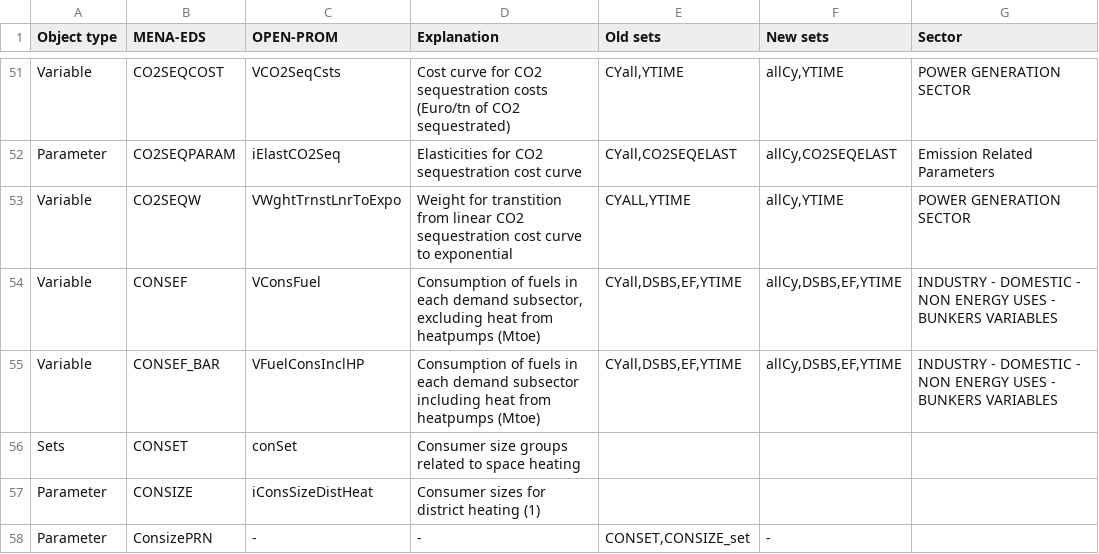
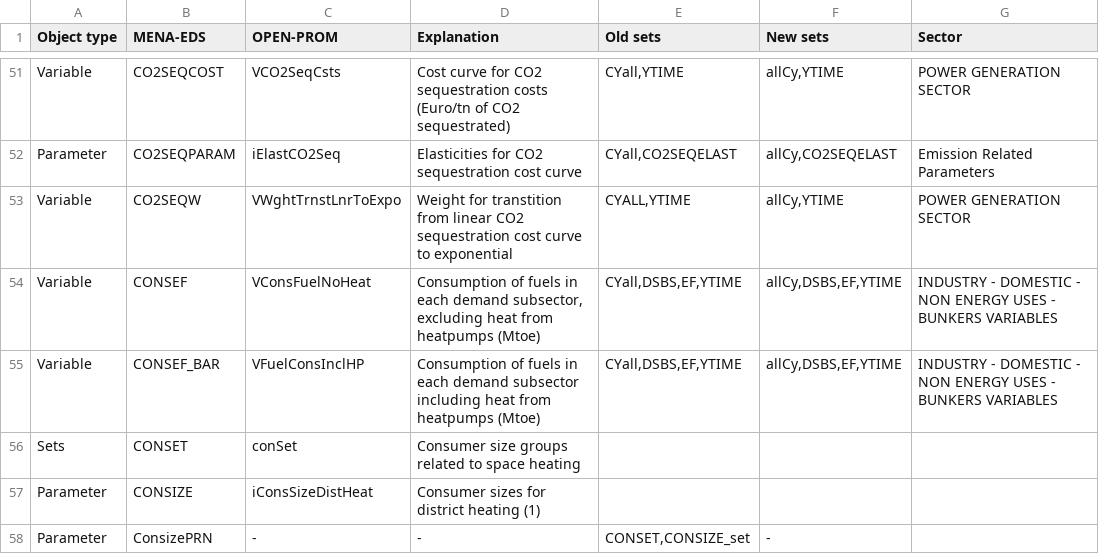
Before and after one commit to e3modelling/OPEN-PROM, a CSV file: MENA-PROM mapping - mena_prom_mapping.csv, drawn as a sheet; only a part is shown, gaps mark what is left out; the diff covers the shown part only.

```diff
--- a/MENA-PROM mapping - mena_prom_mapping.csv
+++ b/MENA-PROM mapping - mena_prom_mapping.csv
@@ -57,3 +57,3 @@ Parameter,CO2SEQPARAM,iElastCO2Seq,Elasticities for CO2 sequestration cost curve
 Variable,CO2SEQW,VWghtTrnstLnrToExpo,Weight for transtition from linear CO2 sequestration cost curve to exponential,"CYALL,YTIME","allCy,YTIME",POWER GENERATION SECTOR
-Variable,CONSEF,VConsFuel,"Consumption of fuels in each demand subsector, excluding heat from heatpumps (Mtoe)","CYall,DSBS,EF,YTIME","allCy,DSBS,EF,YTIME",INDUSTRY  - DOMESTIC - NON ENERGY USES - BUNKERS VARIABLES
+Variable,CONSEF,VConsFuelNoHeat,"Consumption of fuels in each demand subsector, excluding heat from heatpumps (Mtoe)","CYall,DSBS,EF,YTIME","allCy,DSBS,EF,YTIME",INDUSTRY  - DOMESTIC - NON ENERGY USES - BUNKERS VARIABLES
 Variable,CONSEF_BAR,VFuelConsInclHP,Consumption of fuels in each demand subsector including heat from heatpumps (Mtoe),"CYall,DSBS,EF,YTIME","allCy,DSBS,EF,YTIME",INDUSTRY - DOMESTIC - NON ENERGY USES - BUNKERS VARIABLES
```
Also changed, not shown: 11 edited cells elsewhere in this file, 4 other files.
